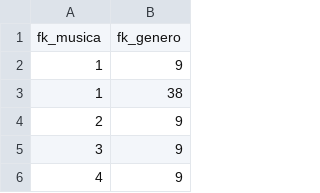
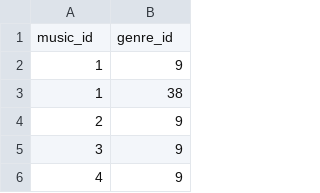
Before and after one commit to lucasmsdev/musics-api, a CSV file: db/data/genres_musics.csv (was db/data/music_genre.csv), drawn as a sheet; only a part is shown.

```diff
--- a/db/data/music_genre.csv
+++ b/db/data/genres_musics.csv
@@ -1,2 +1,2 @@
-fk_musica;fk_genero
+music_id;genre_id
 1;9
```
Also changed, not shown: db/data/playlists_itens.csv, 5 other files.
